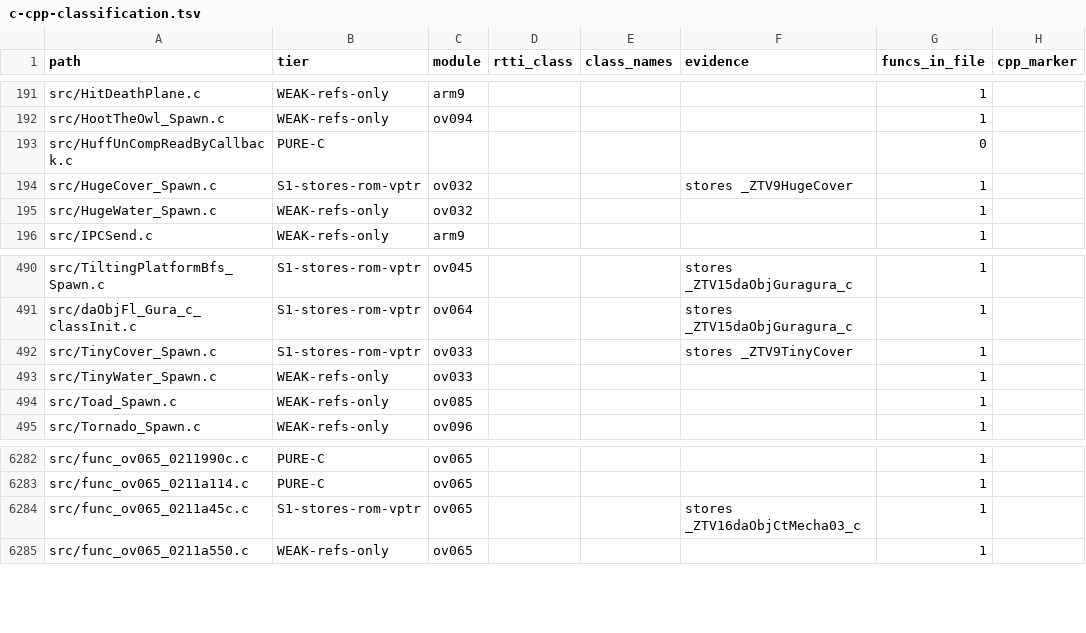
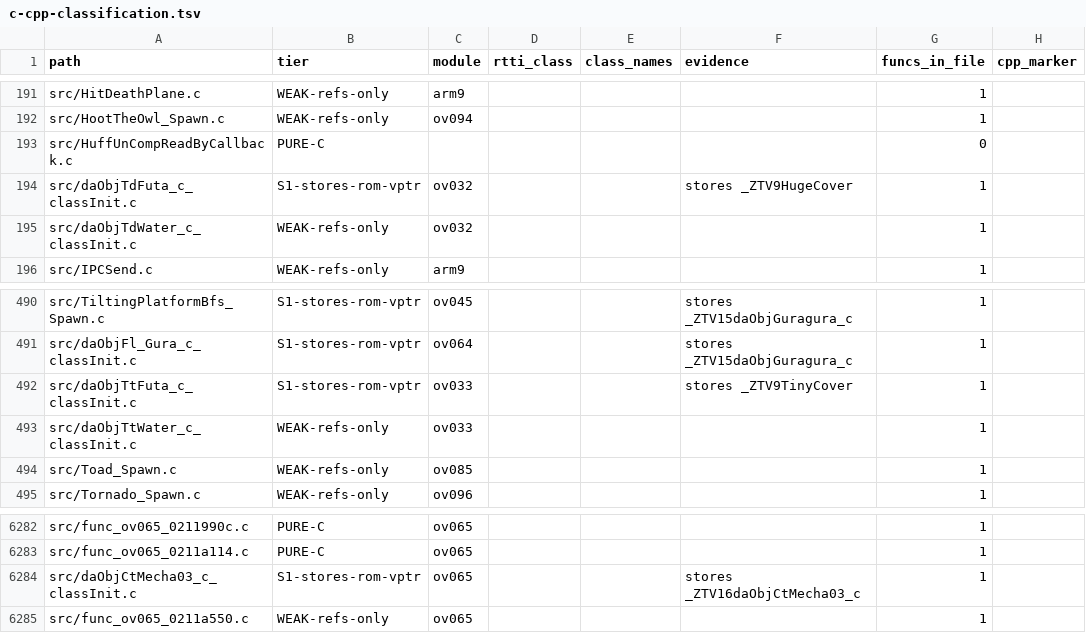
Before and after one commit to AdrianBros/sm64ds-decomp, a TSV file: notes/data/c-cpp-classification.tsv, drawn as a sheet; only a part is shown, gaps mark what is left out; the diff names each change by its address in the sheet, - before the commit and + after, or states it on an @@ line.

Commit message:
Move TT/TD/CT profile factories to reconstructed class paths

```diff
--- a/notes/data/c-cpp-classification.tsv
+++ b/notes/data/c-cpp-classification.tsv
-A194 (path): src/HugeCover_Spawn.c
+A194 (path): src/daObjTdFuta_c_classInit.c
-A195 (path): src/HugeWater_Spawn.c
+A195 (path): src/daObjTdWater_c_classInit.c
-A492 (path): src/TinyCover_Spawn.c
+A492 (path): src/daObjTtFuta_c_classInit.c
-A493 (path): src/TinyWater_Spawn.c
+A493 (path): src/daObjTtWater_c_classInit.c
-A6284 (path): src/func_ov065_0211a45c.c
+A6284 (path): src/daObjCtMecha03_c_classInit.c
```
Also changed, not shown: 9 other files.
